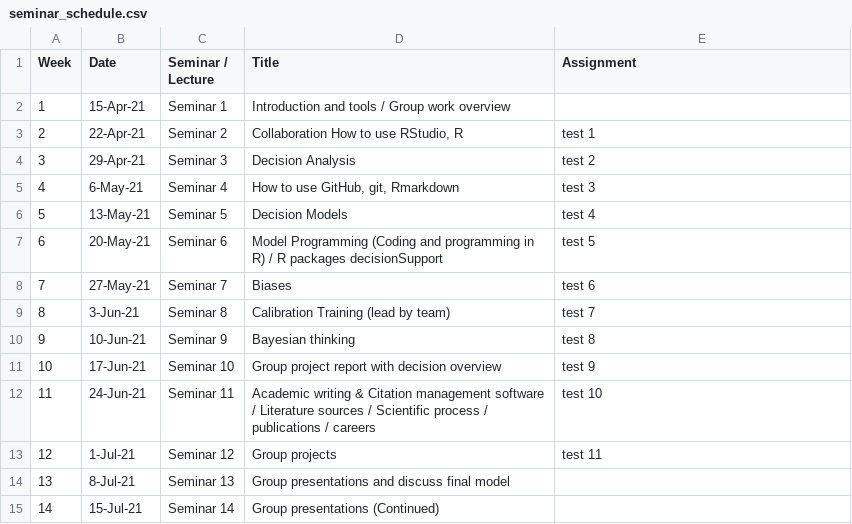
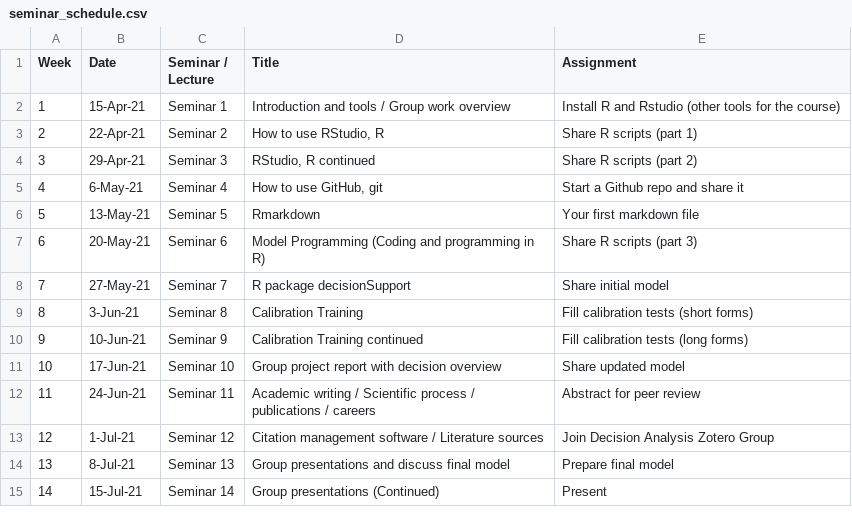
Before and after one commit to CWWhitney/Decision_Analysis_Course, a CSV file: seminar_schedule.csv, drawn as a sheet.

Commit message:
add seminars (new section)

```diff
--- a/seminar_schedule.csv
+++ b/seminar_schedule.csv
@@ -1,15 +1,15 @@
 Week ,Date,Seminar / Lecture,Title,Assignment
-1,15-Apr-21,Seminar 1,Introduction and tools / Group work overview ,
-2,22-Apr-21,Seminar 2,"Collaboration How to use RStudio, R",test 1
-3,29-Apr-21,Seminar 3,Decision Analysis,test 2
-4,6-May-21,Seminar 4,"How to use GitHub, git, Rmarkdown ",test 3
-5,13-May-21,Seminar 5,Decision Models,test 4
-6,20-May-21,Seminar 6,Model Programming (Coding and programming in R) / R packages decisionSupport ,test 5
-7,27-May-21,Seminar 7,Biases,test 6
-8,3-Jun-21,Seminar 8,Calibration Training (lead by team),test 7
-9,10-Jun-21,Seminar 9,Bayesian thinking,test 8
-10,17-Jun-21,Seminar 10,Group project report with decision overview,test 9
-11,24-Jun-21,Seminar 11,Academic writing & Citation management software / Literature sources / Scientific process / publications / careers ,test 10
-12,1-Jul-21,Seminar 12,Group projects,test 11
-13,8-Jul-21,Seminar 13,Group presentations and discuss final model ,
-14,15-Jul-21,Seminar 14,Group presentations (Continued),
+1,15-Apr-21,Seminar 1,Introduction and tools / Group work overview ,Install R and Rstudio (other tools for the course)
+2,22-Apr-21,Seminar 2,"How to use RStudio, R",Share R scripts (part 1)
+3,29-Apr-21,Seminar 3,"RStudio, R continued",Share R scripts (part 2)
+4,6-May-21,Seminar 4,"How to use GitHub, git ",Start a Github repo and share it
+5,13-May-21,Seminar 5,Rmarkdown  ,Your first markdown file
+6,20-May-21,Seminar 6,Model Programming (Coding and programming in R),Share R scripts (part 3)
+7,27-May-21,Seminar 7,R package decisionSupport ,Share initial model
+8,3-Jun-21,Seminar 8,Calibration Training,Fill calibration tests (short forms)
+9,10-Jun-21,Seminar 9,Calibration Training continued,Fill calibration tests (long forms)
+10,17-Jun-21,Seminar 10,Group project report with decision overview,Share updated model
+11,24-Jun-21,Seminar 11,Academic writing / Scientific process / publications / careers ,Abstract for peer review
+12,1-Jul-21,Seminar 12,Citation management software / Literature sources,Join Decision Analysis Zotero Group
+13,8-Jul-21,Seminar 13,Group presentations and discuss final model ,Prepare final model
+14,15-Jul-21,Seminar 14,Group presentations (Continued),Present
```
Also changed, not shown: 16 other files.
